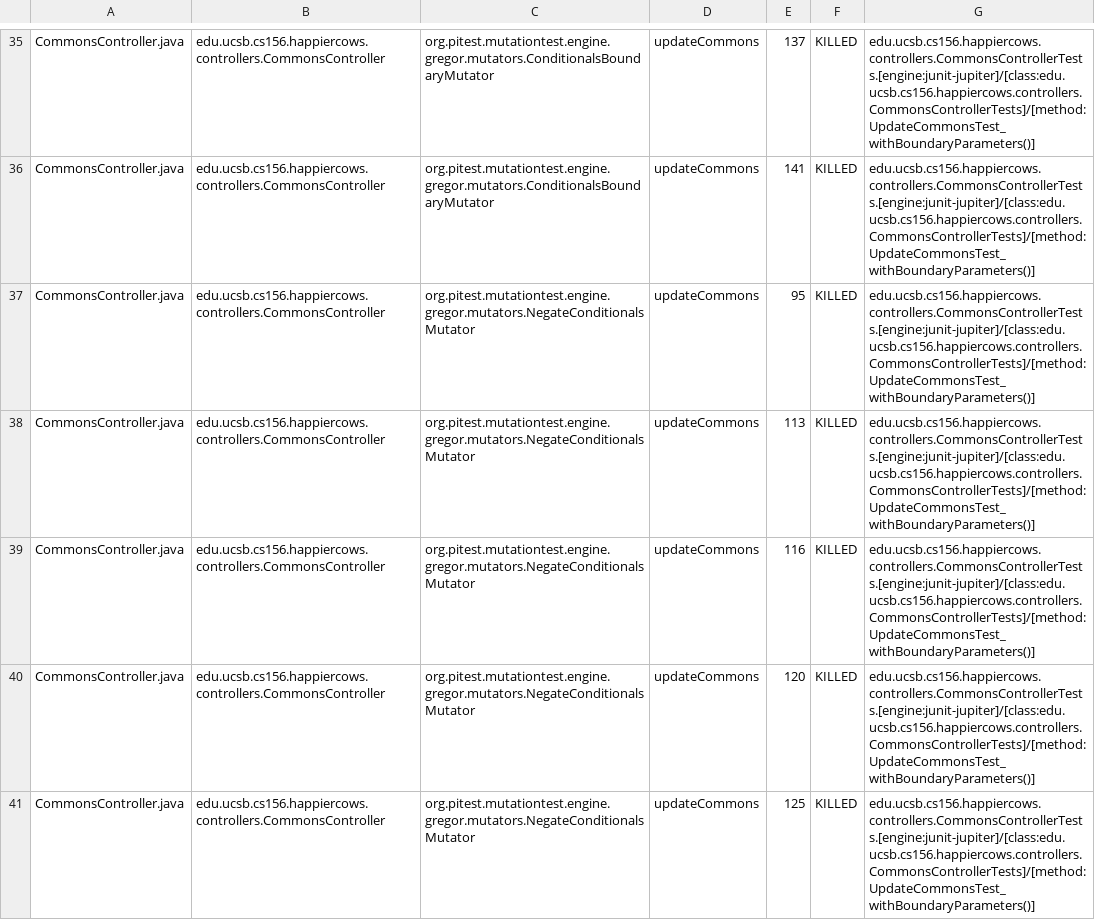
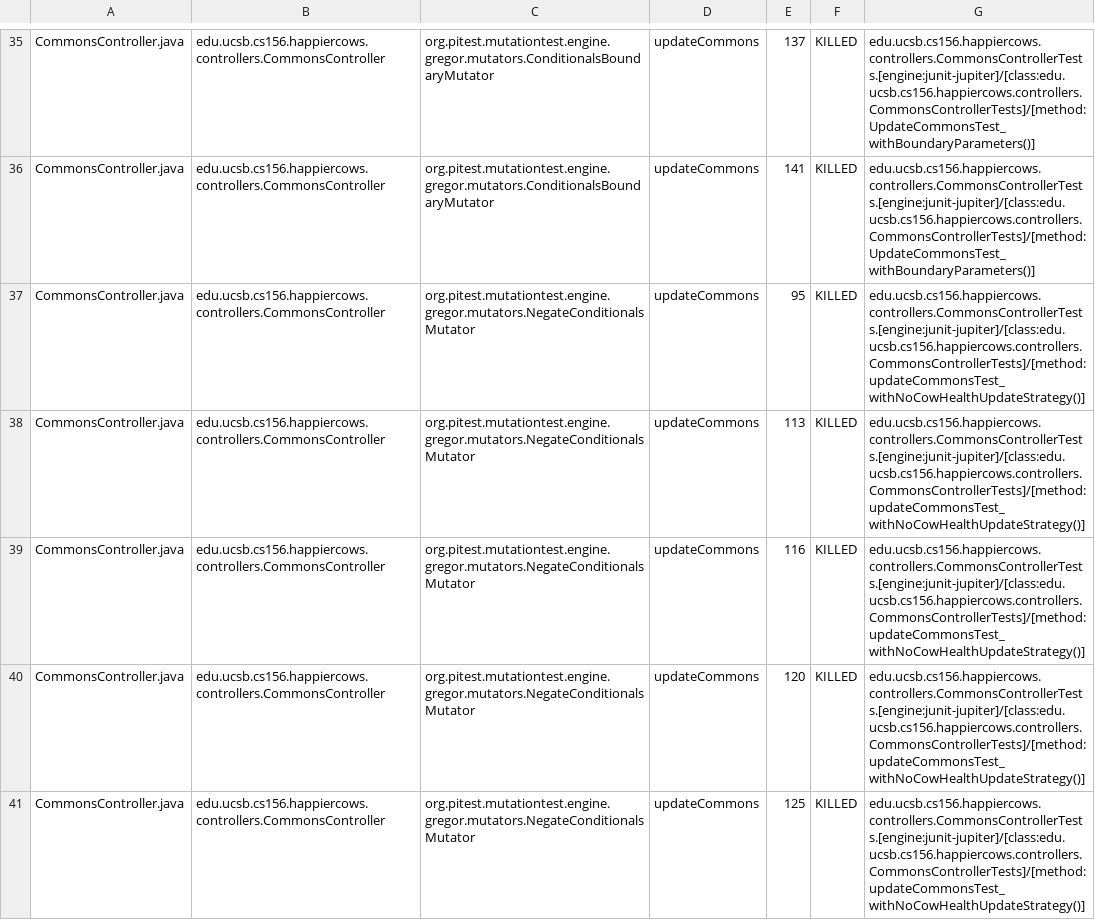
Before and after one commit to ucsb-cs156-f23/proj-happycows-f23-5pm-4, a CSV file: prs/27/pitest/mutations.csv, drawn as a sheet; only a part is shown, gaps mark what is left out; the diff covers the shown part only.

Commit message:
Deploying to gh-pages from @ ucsb-cs156-f23/proj-happycows-f23-5pm-4@c31e1a12b1c81b6968ac0a76a2a884707954bd2c 🚀

```diff
--- a/prs/27/pitest/mutations.csv
+++ b/prs/27/pitest/mutations.csv
@@ -36,6 +36,6 @@ CommonsController.java,edu.ucsb.cs156.happiercows.controllers.CommonsController,
 CommonsController.java,edu.ucsb.cs156.happiercows.controllers.CommonsController,org.pitest.mutationtest.engine.gregor.mutators.ConditionalsBoundaryMutator,updateCommons,141,KILLED,edu.ucsb.cs156.happiercows.controllers.CommonsControllerTests.[engine:junit-jupiter]/[class:edu.ucsb.cs156.happiercows.controllers.CommonsControllerTests]/[method:UpdateCommonsTest_withBoundaryParameters()]
-CommonsController.java,edu.ucsb.cs156.happiercows.controllers.CommonsController,org.pitest.mutationtest.engine.gregor.mutators.NegateConditionalsMutator,updateCommons,95,KILLED,edu.ucsb.cs156.happiercows.controllers.CommonsControllerTests.[engine:junit-jupiter]/[class:edu.ucsb.cs156.happiercows.controllers.CommonsControllerTests]/[method:UpdateCommonsTest_withBoundaryParameters()]
-CommonsController.java,edu.ucsb.cs156.happiercows.controllers.CommonsController,org.pitest.mutationtest.engine.gregor.mutators.NegateConditionalsMutator,updateCommons,113,KILLED,edu.ucsb.cs156.happiercows.controllers.CommonsControllerTests.[engine:junit-jupiter]/[class:edu.ucsb.cs156.happiercows.controllers.CommonsControllerTests]/[method:UpdateCommonsTest_withBoundaryParameters()]
-CommonsController.java,edu.ucsb.cs156.happiercows.controllers.CommonsController,org.pitest.mutationtest.engine.gregor.mutators.NegateConditionalsMutator,updateCommons,116,KILLED,edu.ucsb.cs156.happiercows.controllers.CommonsControllerTests.[engine:junit-jupiter]/[class:edu.ucsb.cs156.happiercows.controllers.CommonsControllerTests]/[method:UpdateCommonsTest_withBoundaryParameters()]
-CommonsController.java,edu.ucsb.cs156.happiercows.controllers.CommonsController,org.pitest.mutationtest.engine.gregor.mutators.NegateConditionalsMutator,updateCommons,120,KILLED,edu.ucsb.cs156.happiercows.controllers.CommonsControllerTests.[engine:junit-jupiter]/[class:edu.ucsb.cs156.happiercows.controllers.CommonsControllerTests]/[method:UpdateCommonsTest_withBoundaryParameters()]
-CommonsController.java,edu.ucsb.cs156.happiercows.controllers.CommonsController,org.pitest.mutationtest.engine.gregor.mutators.NegateConditionalsMutator,updateCommons,125,KILLED,edu.ucsb.cs156.happiercows.controllers.CommonsControllerTests.[engine:junit-jupiter]/[class:edu.ucsb.cs156.happiercows.controllers.CommonsControllerTests]/[method:UpdateCommonsTest_withBoundaryParameters()]
+CommonsController.java,edu.ucsb.cs156.happiercows.controllers.CommonsController,org.pitest.mutationtest.engine.gregor.mutators.NegateConditionalsMutator,updateCommons,95,KILLED,edu.ucsb.cs156.happiercows.controllers.CommonsControllerTests.[engine:junit-jupiter]/[class:edu.ucsb.cs156.happiercows.controllers.CommonsControllerTests]/[method:updateCommonsTest_withNoCowHealthUpdateStrategy()]
+CommonsController.java,edu.ucsb.cs156.happiercows.controllers.CommonsController,org.pitest.mutationtest.engine.gregor.mutators.NegateConditionalsMutator,updateCommons,113,KILLED,edu.ucsb.cs156.happiercows.controllers.CommonsControllerTests.[engine:junit-jupiter]/[class:edu.ucsb.cs156.happiercows.controllers.CommonsControllerTests]/[method:updateCommonsTest_withNoCowHealthUpdateStrategy()]
+CommonsController.java,edu.ucsb.cs156.happiercows.controllers.CommonsController,org.pitest.mutationtest.engine.gregor.mutators.NegateConditionalsMutator,updateCommons,116,KILLED,edu.ucsb.cs156.happiercows.controllers.CommonsControllerTests.[engine:junit-jupiter]/[class:edu.ucsb.cs156.happiercows.controllers.CommonsControllerTests]/[method:updateCommonsTest_withNoCowHealthUpdateStrategy()]
+CommonsController.java,edu.ucsb.cs156.happiercows.controllers.CommonsController,org.pitest.mutationtest.engine.gregor.mutators.NegateConditionalsMutator,updateCommons,120,KILLED,edu.ucsb.cs156.happiercows.controllers.CommonsControllerTests.[engine:junit-jupiter]/[class:edu.ucsb.cs156.happiercows.controllers.CommonsControllerTests]/[method:updateCommonsTest_withNoCowHealthUpdateStrategy()]
+CommonsController.java,edu.ucsb.cs156.happiercows.controllers.CommonsController,org.pitest.mutationtest.engine.gregor.mutators.NegateConditionalsMutator,updateCommons,125,KILLED,edu.ucsb.cs156.happiercows.controllers.CommonsControllerTests.[engine:junit-jupiter]/[class:edu.ucsb.cs156.happiercows.controllers.CommonsControllerTests]/[method:updateCommonsTest_withNoCowHealthUpdateStrategy()]
```
Also changed, not shown: 38 edited cells elsewhere in this file, 46 other files.
